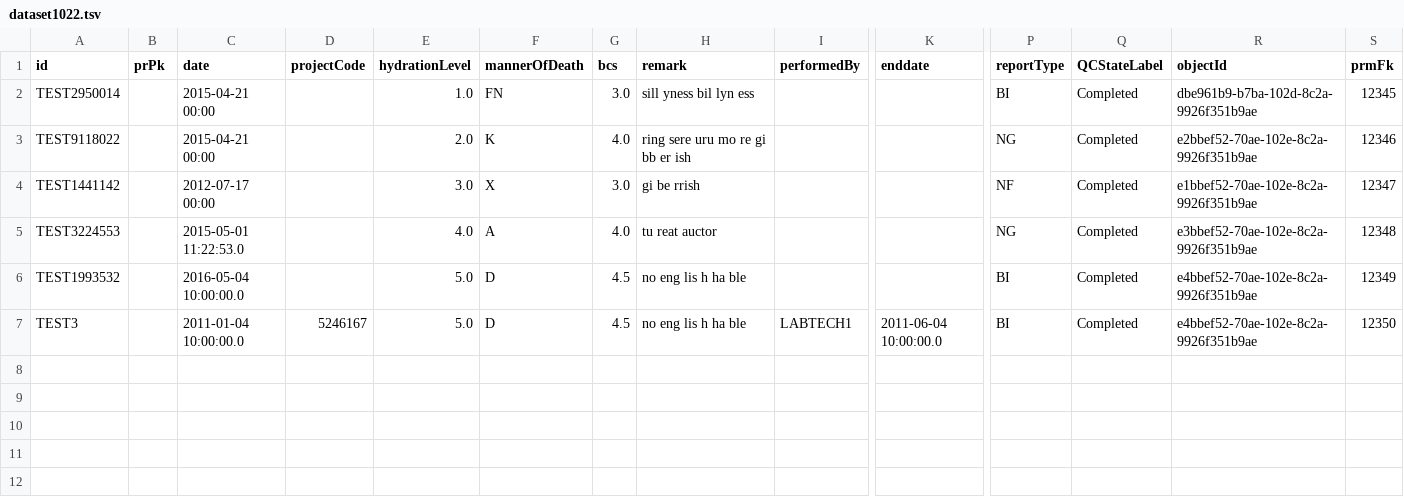
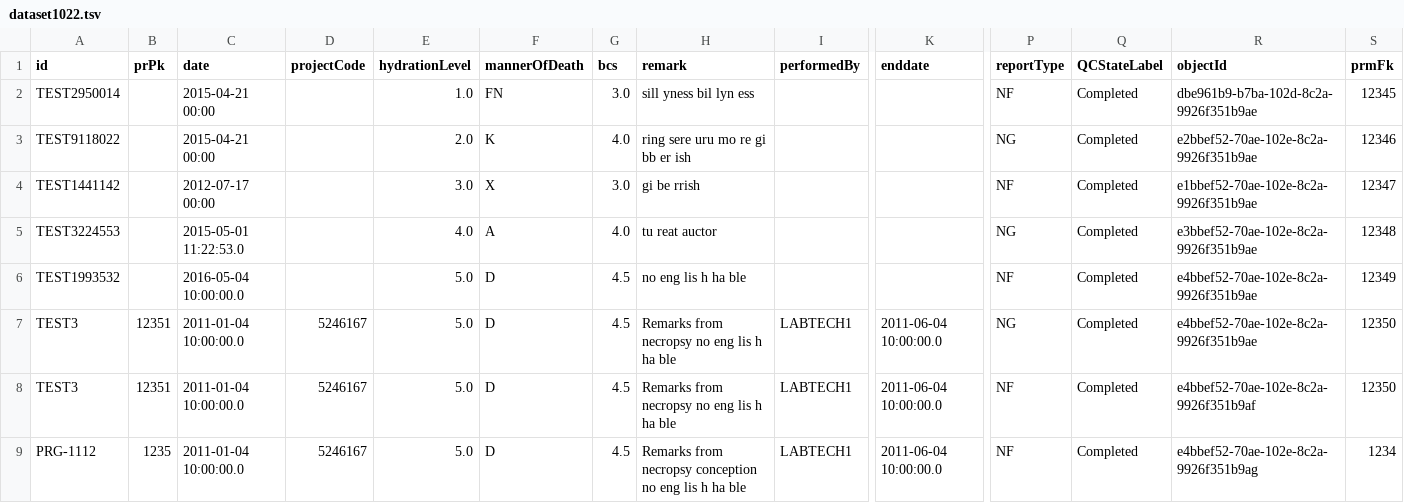
Before and after one commit to LabKey/cnprcEHRModules, a TSV file: cnprc_ehr/resources/referenceStudy/datasets/dataset1022.tsv, drawn as a sheet; only a part is shown, gaps mark what is left out; rows hold the shown columns only; the diff names each change by its address in the sheet, - before the commit and + after, or states it on an @@ line.

```diff
--- a/cnprc_ehr/resources/referenceStudy/datasets/dataset1022.tsv
+++ b/cnprc_ehr/resources/referenceStudy/datasets/dataset1022.tsv
-P2 (reportType): BI
+P2 (reportType): NF
-P6 (reportType): BI
+P6 (reportType): NF
-B7 (prPk): (empty)
+B7 (prPk): 12351
-H7 (remark): no eng lis h ha ble
+H7 (remark): Remarks from necropsy no eng lis h ha ble
-P7 (reportType): BI
+P7 (reportType): NG
+row 8: TEST3 | 12351 | 2011-01-04 10:00:00.0 | 5246167 | 5.0 | D | 4.5 | Remarks from necropsy no eng lis h ha ble | LABTECH1 | 2011-06-04 10:00:00.0 | NF | Completed | e4bbef52-70ae-102e-8c2a-9926f351b9af | 12350
+row 9: PRG-1112 | 1235 | 2011-01-04 10:00:00.0 | 5246167 | 5.0 | D | 4.5 | Remarks from necropsy conception no eng lis h ha ble | LABTECH1 | 2011-06-04 10:00:00.0 | NF | Completed | e4bbef52-70ae-102e-8c2a-9926f351b9ag | 1234
```
Also changed, not shown: cnprc_ehr/resources/referenceStudy/datasets/dataset1025.tsv, cnprc_ehr/resources/referenceStudy/datasets/dataset5027.tsv, 5 other files.
